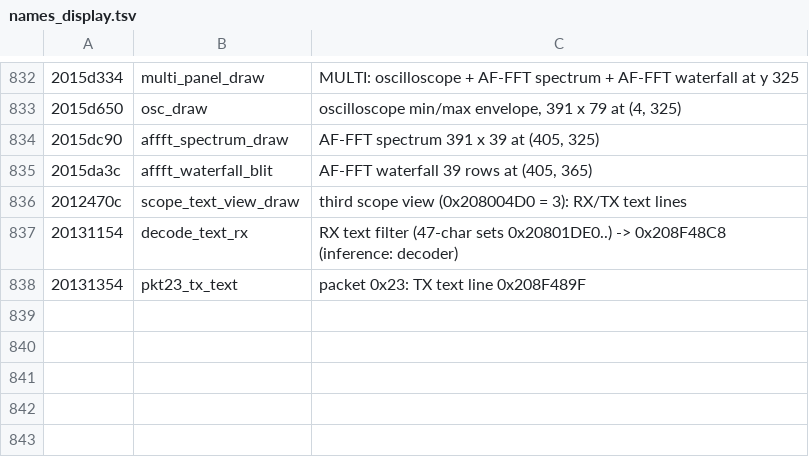
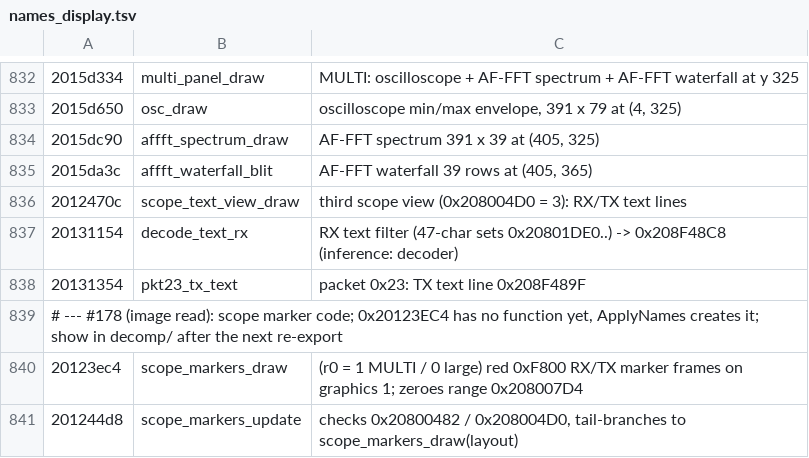
Before and after one commit to Reid-n0rc/FT-710_Firmware, a TSV file: tools/ghidra/names_display.tsv, drawn as a sheet; only a part is shown, gaps mark what is left out.

```diff
--- a/tools/ghidra/names_display.tsv
+++ b/tools/ghidra/names_display.tsv
@@ -838 +838,4 @@
 20131354	pkt23_tx_text	packet 0x23: TX text line 0x208F489F
+# --- #178 (image read): scope marker code; 0x20123EC4 has no function yet, ApplyNames creates it; show in decomp/ after the next re-export
+20123ec4	scope_markers_draw	(r0 = 1 MULTI / 0 large) red 0xF800 RX/TX marker frames on graphics 1; zeroes range 0x208007D4
+201244d8	scope_markers_update	checks 0x20800482 / 0x208004D0, tail-branches to scope_markers_draw(layout)
```
Also changed, not shown: 2 other files.
